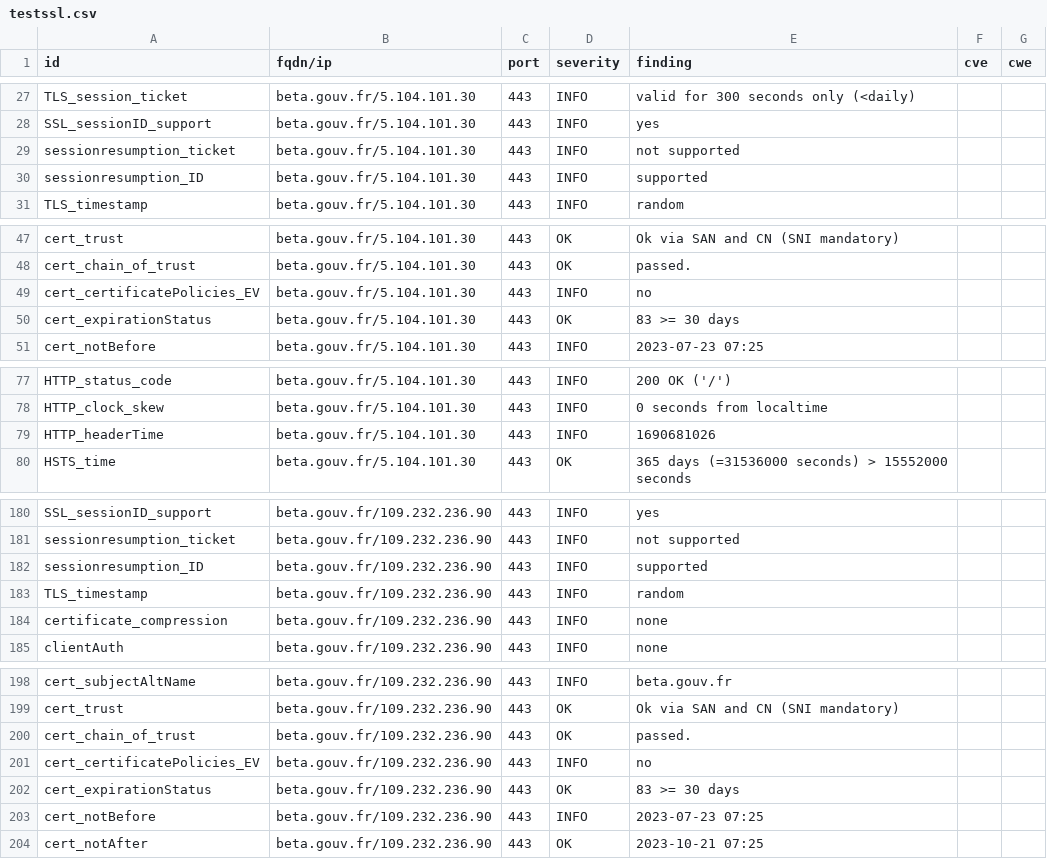
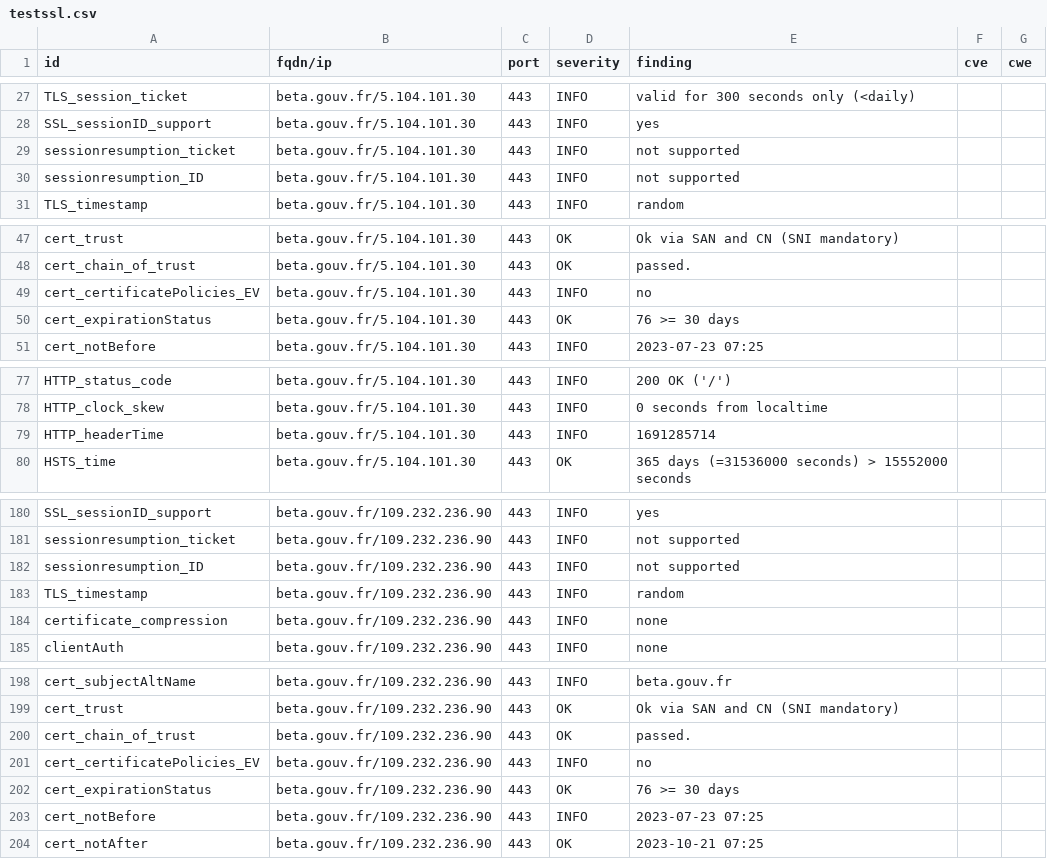
Before and after one commit to vviers/dahslord, a CSV file: results/aHR0cHM6Ly9iZXRhLmdvdXYuZnI=/testssl.csv, drawn as a sheet; only a part is shown, gaps mark what is left out; the diff covers the shown part only.

```diff
--- a/results/aHR0cHM6Ly9iZXRhLmdvdXYuZnI=/testssl.csv
+++ b/results/aHR0cHM6Ly9iZXRhLmdvdXYuZnI=/testssl.csv
@@ -29,3 +29,3 @@
 "sessionresumption_ticket","beta.gouv.fr/5.104.101.30","443","INFO","not supported","",""
-"sessionresumption_ID","beta.gouv.fr/5.104.101.30","443","INFO","supported","",""
+"sessionresumption_ID","beta.gouv.fr/5.104.101.30","443","INFO","not supported","",""
 "TLS_timestamp","beta.gouv.fr/5.104.101.30","443","INFO","random","",""
@@ -49,3 +49,3 @@
 "cert_certificatePolicies_EV","beta.gouv.fr/5.104.101.30","443","INFO","no","",""
-"cert_expirationStatus","beta.gouv.fr/5.104.101.30","443","OK","83 >= 30 days","",""
+"cert_expirationStatus","beta.gouv.fr/5.104.101.30","443","OK","76 >= 30 days","",""
 "cert_notBefore","beta.gouv.fr/5.104.101.30","443","INFO","2023-07-23 07:25","",""
@@ -78,3 +78,3 @@
 "HTTP_clock_skew","beta.gouv.fr/5.104.101.30","443","INFO","0 seconds from localtime","",""
-"HTTP_headerTime","beta.gouv.fr/5.104.101.30","443","INFO","1690681026","",""
+"HTTP_headerTime","beta.gouv.fr/5.104.101.30","443","INFO","1691285714","",""
 "HSTS_time","beta.gouv.fr/5.104.101.30","443","OK","365 days (=31536000 seconds) > 15552000 seconds","",""
@@ -181,3 +181,3 @@
 "sessionresumption_ticket","beta.gouv.fr/109.232.236.90","443","INFO","not supported","",""
-"sessionresumption_ID","beta.gouv.fr/109.232.236.90","443","INFO","supported","",""
+"sessionresumption_ID","beta.gouv.fr/109.232.236.90","443","INFO","not supported","",""
 "TLS_timestamp","beta.gouv.fr/109.232.236.90","443","INFO","random","",""
@@ -201,3 +201,3 @@
 "cert_certificatePolicies_EV","beta.gouv.fr/109.232.236.90","443","INFO","no","",""
-"cert_expirationStatus","beta.gouv.fr/109.232.236.90","443","OK","83 >= 30 days","",""
+"cert_expirationStatus","beta.gouv.fr/109.232.236.90","443","OK","76 >= 30 days","",""
 "cert_notBefore","beta.gouv.fr/109.232.236.90","443","INFO","2023-07-23 07:25","",""
```
Also changed, not shown: 1 edited cell elsewhere in this file, 13 other files.
